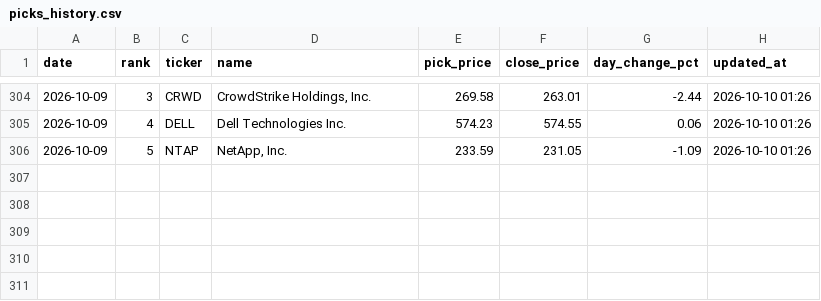
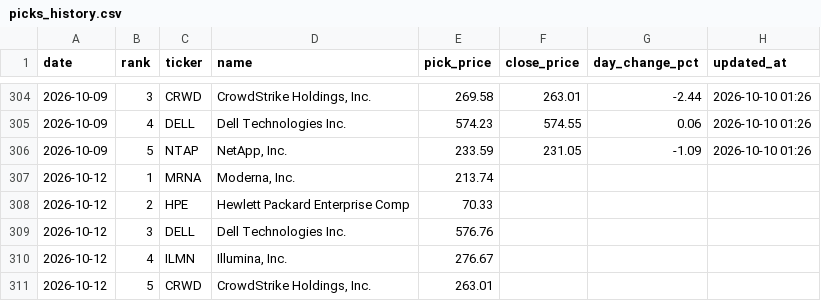
Before and after one commit to rfiagbe/CLAUDE-STOCK-AGENT, a CSV file: picks_history.csv, drawn as a sheet; only a part is shown, gaps mark what is left out; the diff names each change by its address in the sheet, - before the commit and + after, or states it on an @@ line.

```diff
--- a/picks_history.csv
+++ b/picks_history.csv
+row 307: 2026-10-12 | 1 | MRNA | Moderna, Inc. | 213.74
+row 308: 2026-10-12 | 2 | HPE | Hewlett Packard Enterprise Comp | 70.33
+row 309: 2026-10-12 | 3 | DELL | Dell Technologies Inc. | 576.76
+row 310: 2026-10-12 | 4 | ILMN | Illumina, Inc. | 276.67
+row 311: 2026-10-12 | 5 | CRWD | CrowdStrike Holdings, Inc. | 263.01
```
Also changed, not shown: 2 other files.
